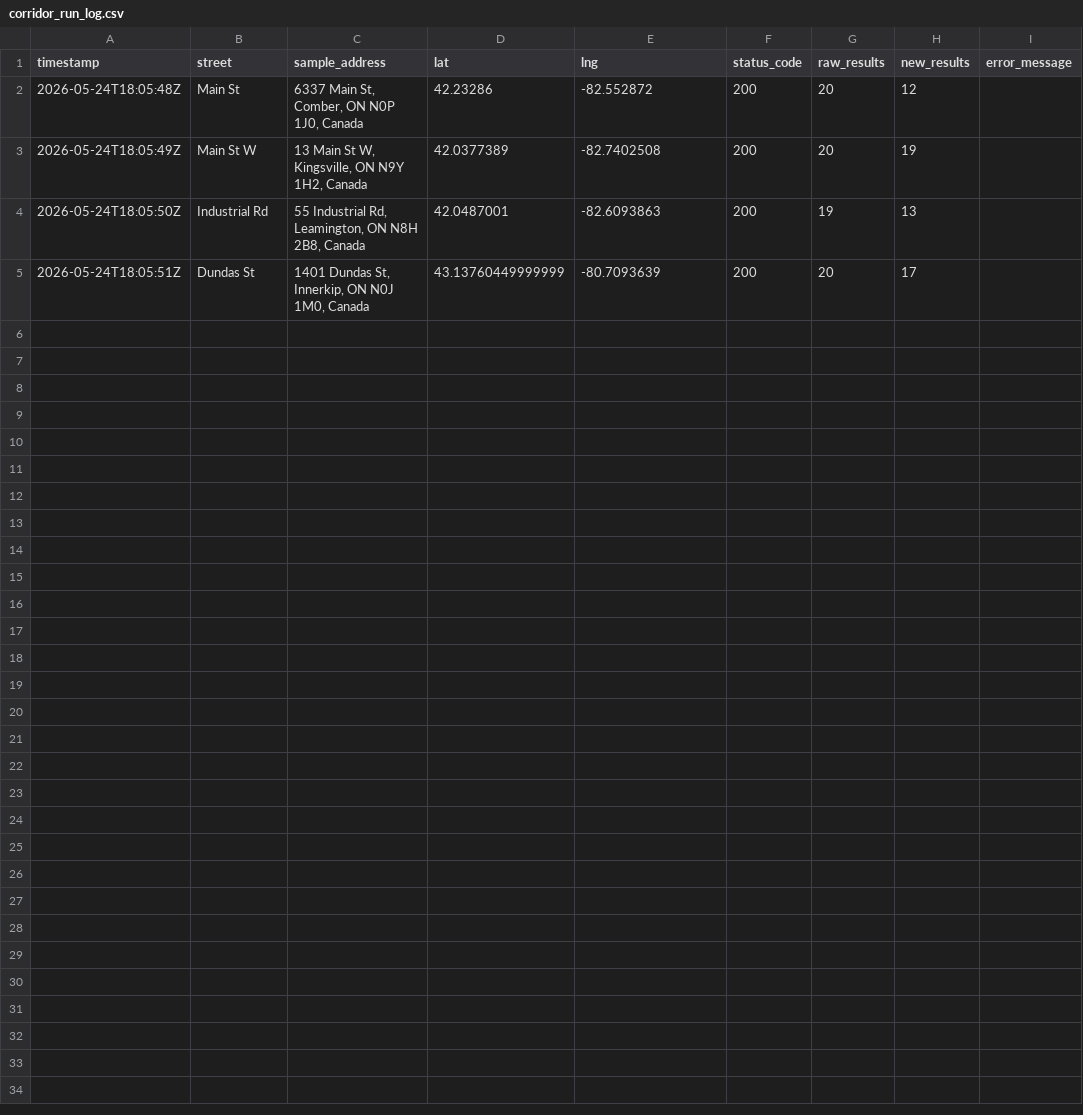
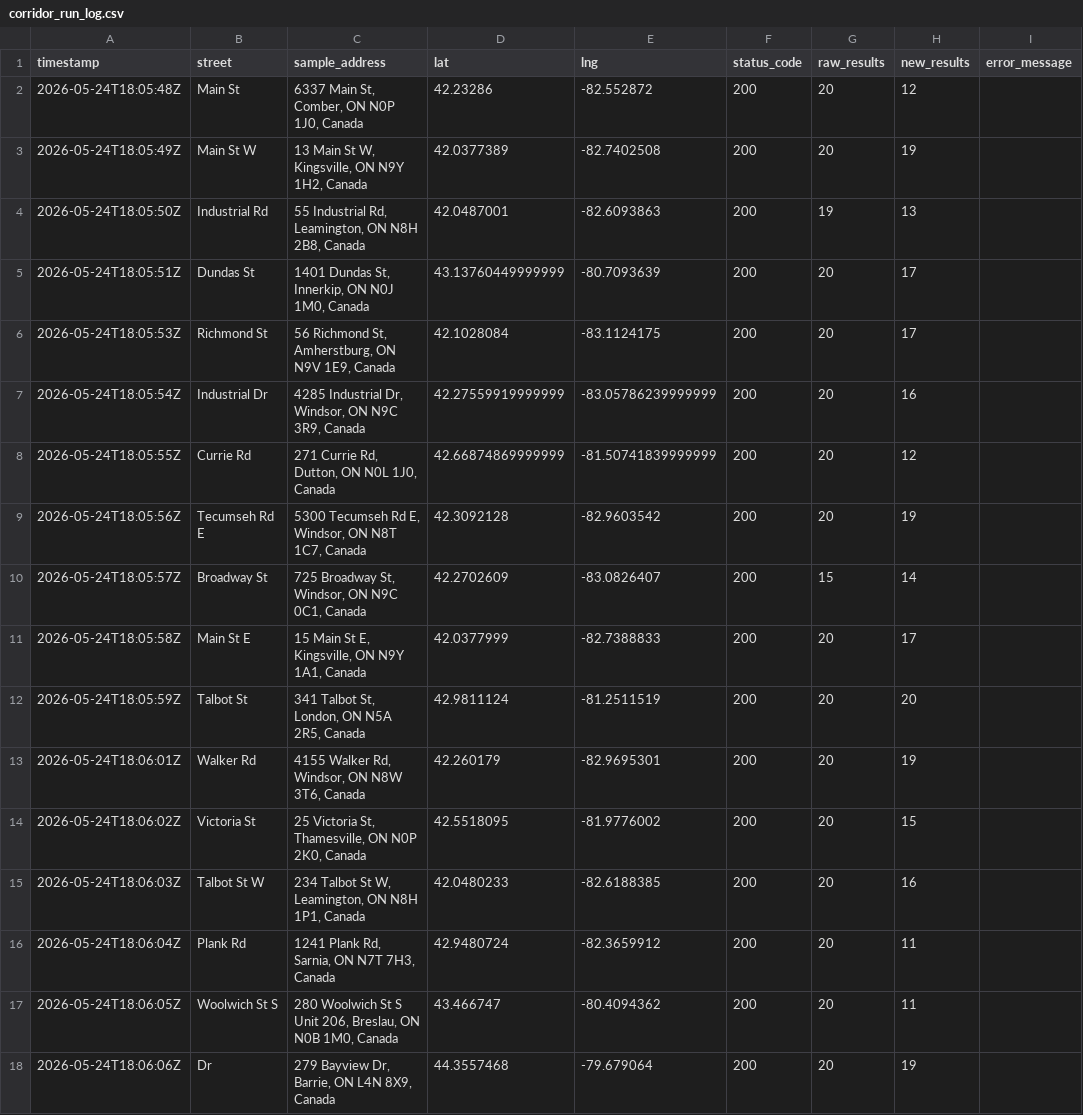
Before and after one commit to Owoblo/oems, a CSV file: places_output/corridor_run_log.csv, drawn as a sheet.

```diff
--- a/places_output/corridor_run_log.csv
+++ b/places_output/corridor_run_log.csv
@@ -5 +5,14 @@ timestamp,street,sample_address,lat,lng,status_code,raw_results,new_results,erro
 2026-05-24T18:05:51Z,Dundas St,"1401 Dundas St, Innerkip, ON N0J 1M0, Canada",43.13760449999999,-80.7093639,200,20,17,
+2026-05-24T18:05:53Z,Richmond St,"56 Richmond St, Amherstburg, ON N9V 1E9, Canada",42.1028084,-83.1124175,200,20,17,
+2026-05-24T18:05:54Z,Industrial Dr,"4285 Industrial Dr, Windsor, ON N9C 3R9, Canada",42.27559919999999,-83.05786239999999,200,20,16,
+2026-05-24T18:05:55Z,Currie Rd,"271 Currie Rd, Dutton, ON N0L 1J0, Canada",42.66874869999999,-81.50741839999999,200,20,12,
+2026-05-24T18:05:56Z,Tecumseh Rd E,"5300 Tecumseh Rd E, Windsor, ON N8T 1C7, Canada",42.3092128,-82.9603542,200,20,19,
+2026-05-24T18:05:57Z,Broadway St,"725 Broadway St, Windsor, ON N9C 0C1, Canada",42.2702609,-83.0826407,200,15,14,
+2026-05-24T18:05:58Z,Main St E,"15 Main St E, Kingsville, ON N9Y 1A1, Canada",42.0377999,-82.7388833,200,20,17,
+2026-05-24T18:05:59Z,Talbot St,"341 Talbot St, London, ON N5A 2R5, Canada",42.9811124,-81.2511519,200,20,20,
+2026-05-24T18:06:01Z,Walker Rd,"4155 Walker Rd, Windsor, ON N8W 3T6, Canada",42.260179,-82.9695301,200,20,19,
+2026-05-24T18:06:02Z,Victoria St,"25 Victoria St, Thamesville, ON N0P 2K0, Canada",42.5518095,-81.9776002,200,20,15,
+2026-05-24T18:06:03Z,Talbot St W,"234 Talbot St W, Leamington, ON N8H 1P1, Canada",42.0480233,-82.6188385,200,20,16,
+2026-05-24T18:06:04Z,Plank Rd,"1241 Plank Rd, Sarnia, ON N7T 7H3, Canada",42.9480724,-82.3659912,200,20,11,
+2026-05-24T18:06:05Z,Woolwich St S,"280 Woolwich St S Unit 206, Breslau, ON N0B 1M0, Canada",43.466747,-80.4094362,200,20,11,
+2026-05-24T18:06:06Z,Dr,"279 Bayview Dr, Barrie, ON L4N 8X9, Canada",44.3557468,-79.679064,200,20,19,
```
Also changed, not shown: 3 other files.
